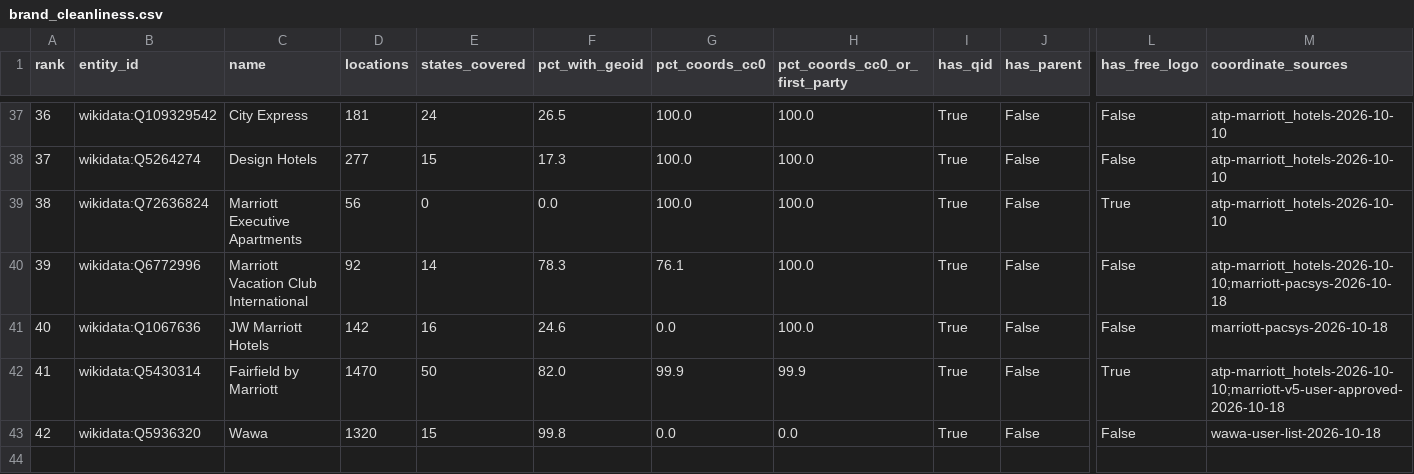
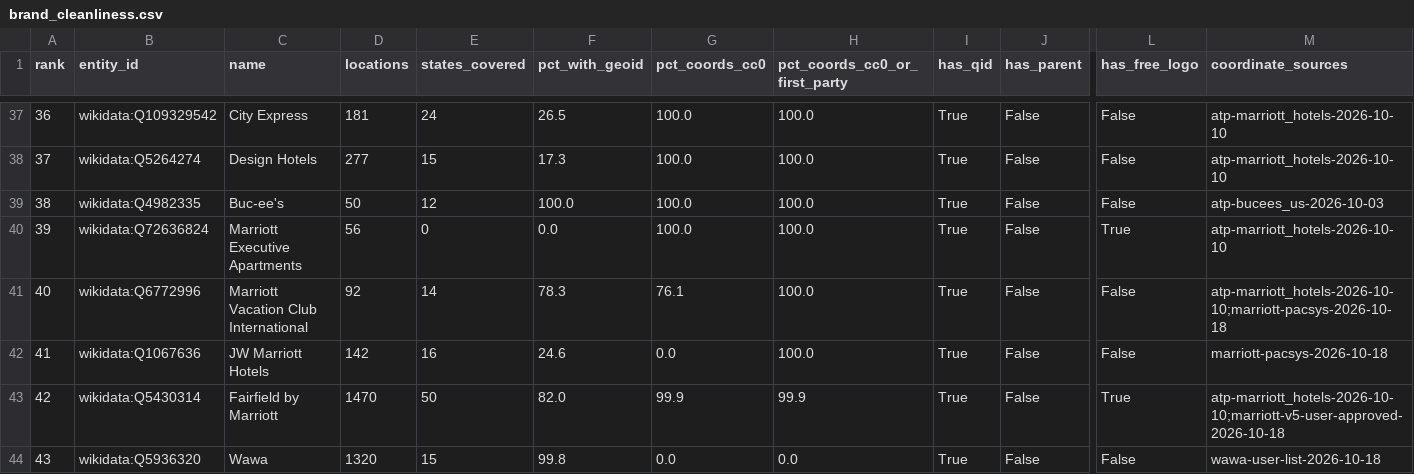
Before and after one commit to ge0r9b/us-districts, a CSV file: data-v3/institutions/companies/brand_cleanliness.csv, drawn as a sheet; only a part is shown, gaps mark what is left out; addresses are those after the commit; rows hold the shown columns only; the diff names each change by its address in the sheet, - before the commit and + after, or states it on an @@ line.

```diff
--- a/data-v3/institutions/companies/brand_cleanliness.csv
+++ b/data-v3/institutions/companies/brand_cleanliness.csv
+row 39: 38 | wikidata:Q4982335 | Buc-ee's | 50 | 12 | 100.0 | 100.0 | 100.0 | True | False | False | atp-bucees_us-2026-10-03
@@ column A (rank) renumbered from row 40 down @@
```
Also changed, not shown: data-v3/institutions/companies/brands.csv, data-v3/institutions/companies/sources.csv, 4 other files.
